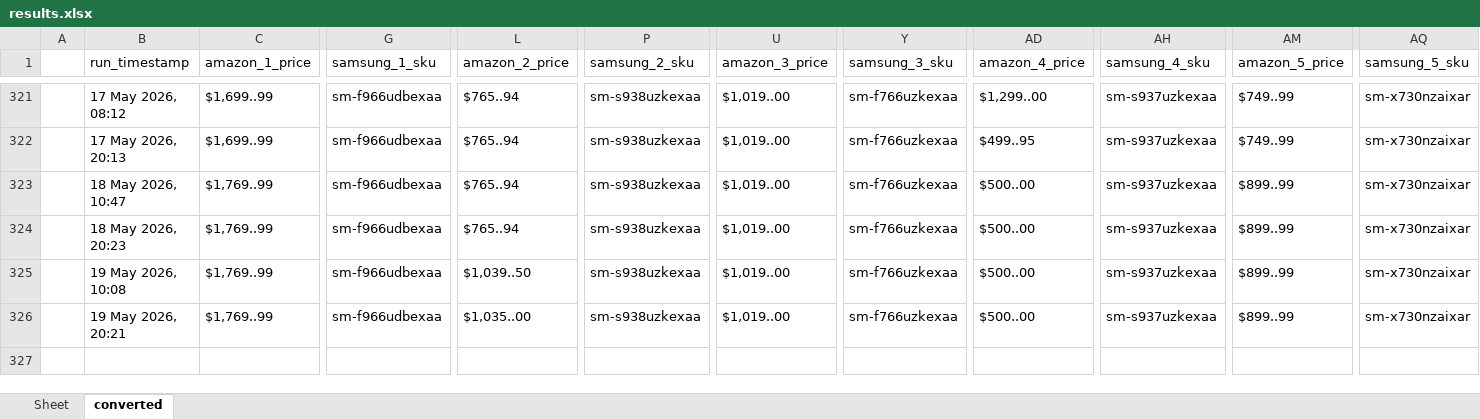
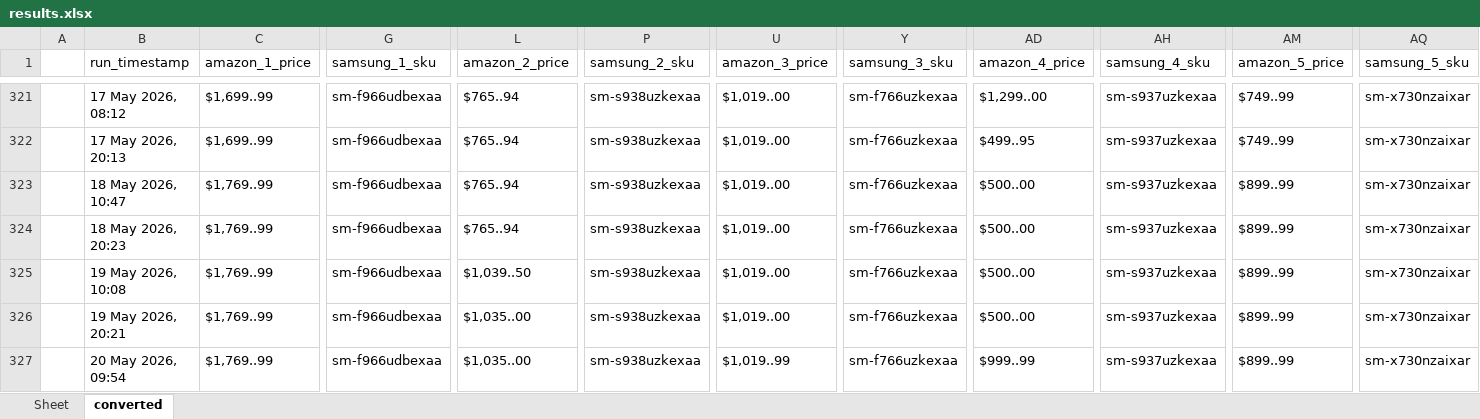
Before and after one commit to h-rathi/newGit, an Excel workbook: outputs/results.xlsx, sheet converted, drawn as a sheet; only a part is shown, gaps mark what is left out; values as stored, in another font and other column widths than the file's, no borders; rows hold the shown columns only; the diff names each change by its address in the sheet, - before the commit and + after, or states it on an @@ line.

```diff
--- a/outputs/results.xlsx (sheet converted)
+++ b/outputs/results.xlsx (sheet converted)
+row 327:  | 20 May 2026, 09:54 | $1,769..99 | sm-f966udbexaa | $1,035..00 | sm-s938uzkexaa | $1,019..99 | sm-f766uzkexaa | $999..99 | sm-s937uzkexaa | $899..99 | sm-x730nzaixar
```
Also changed, not shown: sheet Sheet, 29 other files.
